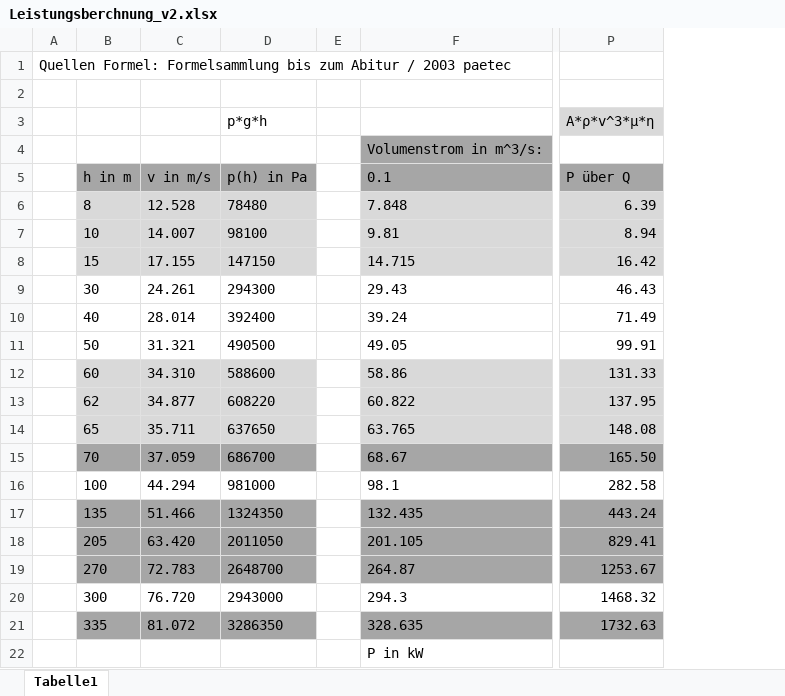
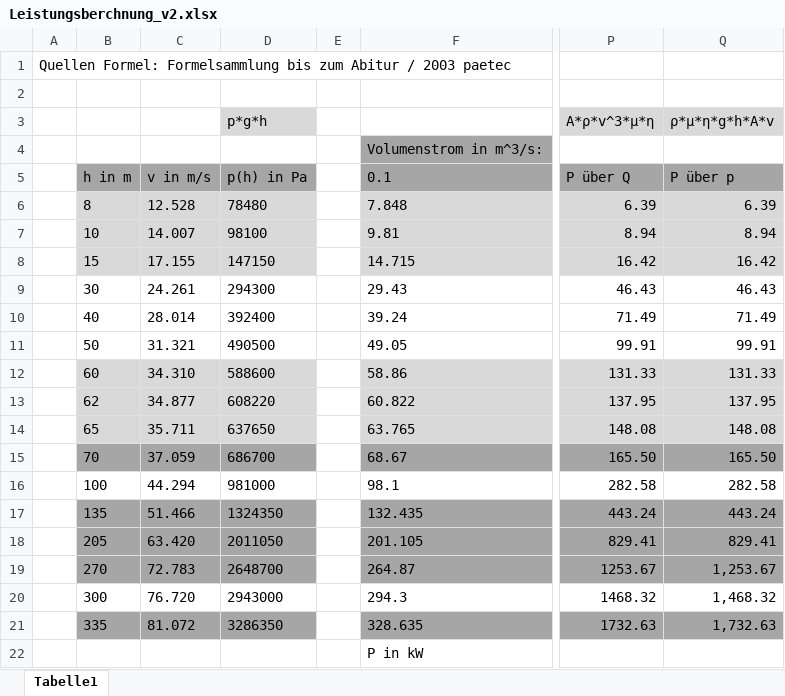
Before and after one commit to Swissmade41/Pro1, an Excel workbook: PflichtenheftTech/Ext_files/Leistungsberchnung_v2.xlsx, sheet Tabelle1, drawn as a sheet; only a part is shown, gaps mark what is left out; values as stored, in another font and other column widths than the file's, no borders; table styles not drawn; the diff names each change by its address in the sheet, - before the commit and + after, or states it on an @@ line.

Commit message:
Leistung abhängig von Druck

```diff
--- a/PflichtenheftTech/Ext_files/Leistungsberchnung_v2.xlsx (sheet Tabelle1)
+++ b/PflichtenheftTech/Ext_files/Leistungsberchnung_v2.xlsx (sheet Tabelle1)
+column Q (P über p), row 3: ρ*µ*η*g*h*A*v; rows 6-21: 6.39 | 8.94 | 16.42 | 46.43 | 71.49 | 99.91 | 131.33 | 137.95 | 148.08 | 165.50 | 282.58 | 443.24 | 829.41 | 1,253.67 | 1,468.32 | 1,732.63
-D3 fill: none
+D3 fill: #D9D9D9
```
